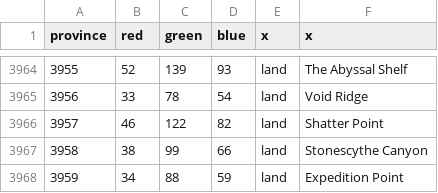
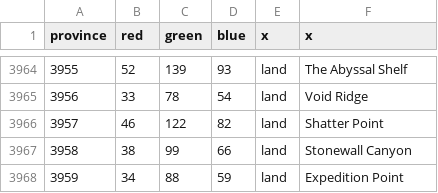
Before and after one commit to dogabeey/WWU, a CSV file: map/definition.csv, drawn as a sheet; only a part is shown, gaps mark what is left out.

Commit message:
Stonewall Canyon fix

```diff
--- a/map/definition.csv
+++ b/map/definition.csv
@@ -3966,3 +3966,3 @@ province;red;green;blue;x;x
 3957;46;122;82;land;Shatter Point
-3958;38;99;66;land;Stonescythe Canyon
+3958;38;99;66;land;Stonewall Canyon
 3959;34;88;59;land;Expedition Point
```
Also changed, not shown: 3 other files.
